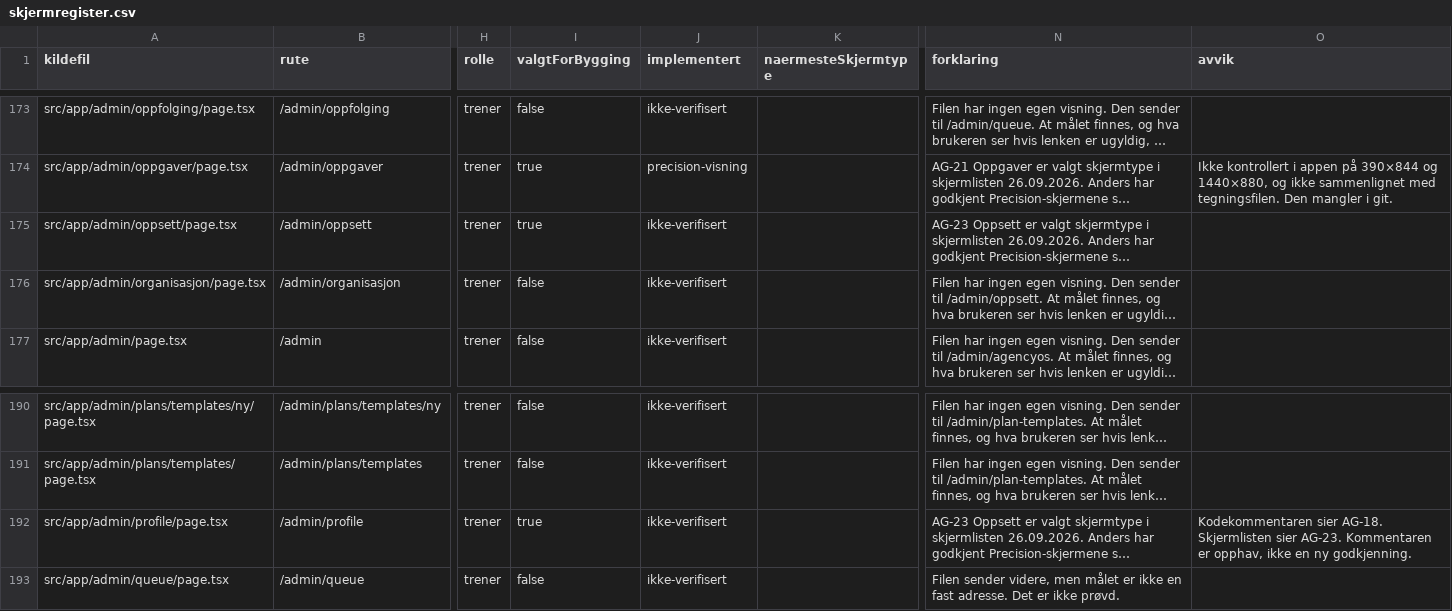
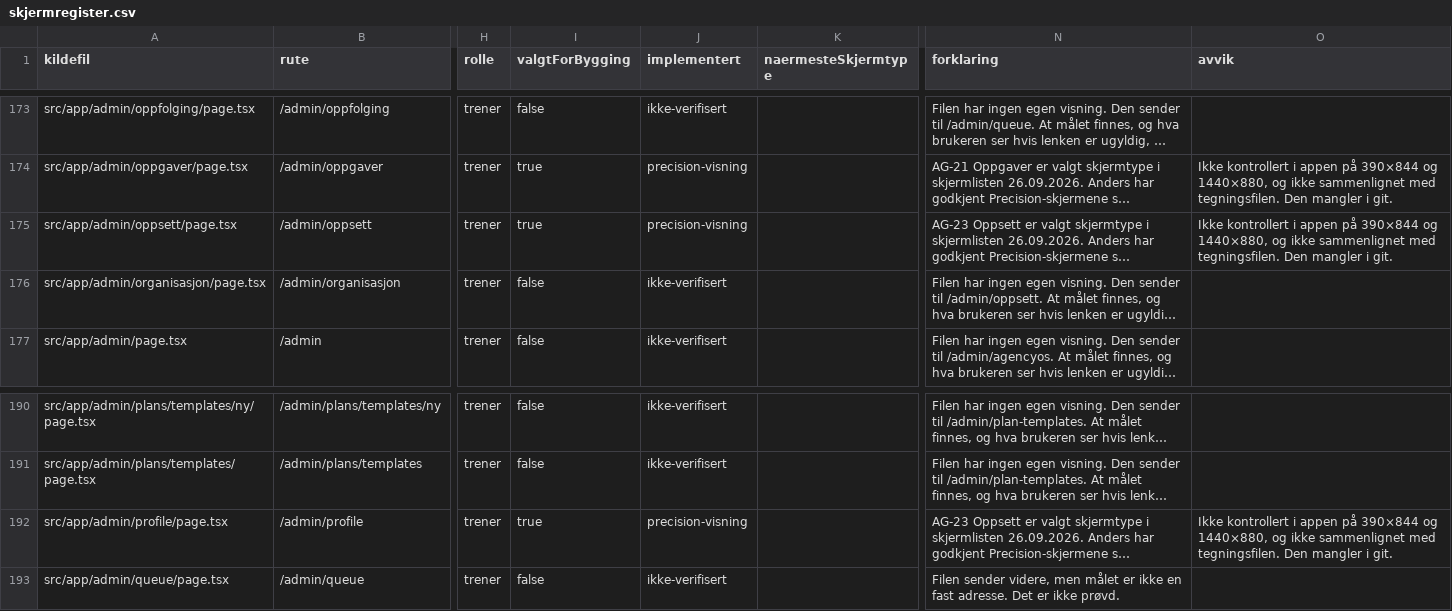
Before and after one commit to akgolfsoftware/Golf_Headquarters, a CSV file: docs/design-system/skjermregister.csv, drawn as a sheet; only a part is shown, gaps mark what is left out; long unchanged cells end in …; the diff names each change by its address in the sheet, - before the commit and + after, or states it on an @@ line.

Commit message:
feat(agencyos): porter AG-23 Oppsett til Precision Athletics (#1179)

```diff
--- a/docs/design-system/skjermregister.csv
+++ b/docs/design-system/skjermregister.csv
-J175 (implementert): ikke-verifisert
+J175 (implementert): precision-visning
-O175 (avvik): (empty)
+O175 (avvik): Ikke kontrollert i appen på 390×844 og 1440×880, og ikke sammenlignet med tegningsfilen. Den mangler i git.
-J192 (implementert): ikke-verifisert
+J192 (implementert): precision-visning
-O192 (avvik): Kodekommentaren sier AG-18. Skjermlisten sier AG-23. Kommentaren er opphav, ikke en ny godkjenning.
+O192 (avvik): Ikke kontrollert i appen på 390×844 og 1440×880, og ikke sammenlignet med tegningsfilen. Den mangler i git.
```
Also changed, not shown: 10 other files.
